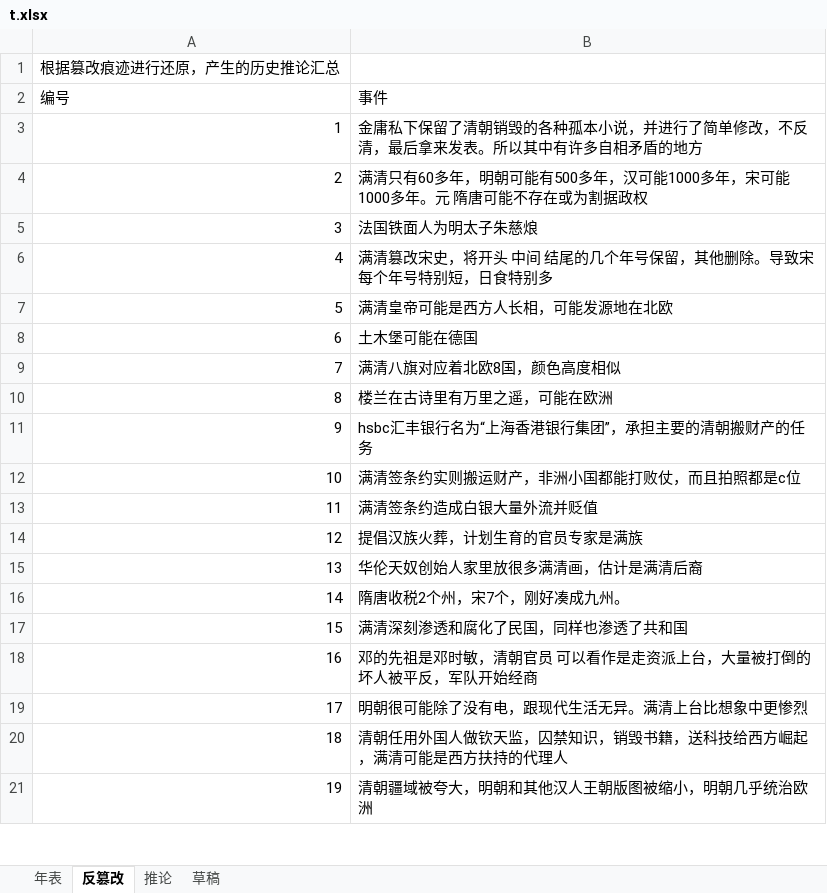
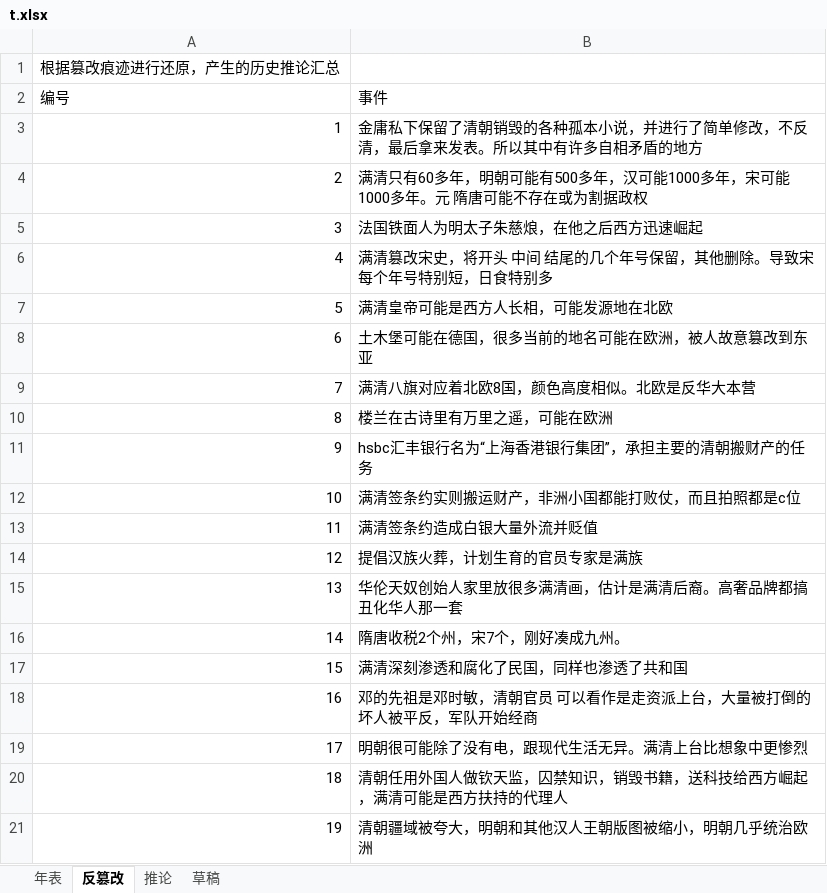
Before and after one commit to i386h/1644.icu, an Excel workbook: t.xlsx, sheet 反篡改, drawn as a sheet; only a part is shown; values as stored, in another font and other column widths than the file's, no borders; the diff covers the shown part only; the diff names each change by its address in the sheet, - before the commit and + after, or states it on an @@ line.

```diff
--- a/t.xlsx (sheet 反篡改)
+++ b/t.xlsx (sheet 反篡改)
-B5 (事件): 法国铁面人为明太子朱慈烺
+B5 (事件): 法国铁面人为明太子朱慈烺，在他之后西方迅速崛起
-B8 (事件): 土木堡可能在德国
+B8 (事件): 土木堡可能在德国，很多当前的地名可能在欧洲，被人故意篡改到东亚
-B9 (事件): 满清八旗对应着北欧8国，颜色高度相似
+B9 (事件): 满清八旗对应着北欧8国，颜色高度相似。北欧是反华大本营
-B15 (事件): 华伦天奴创始人家里放很多满清画，估计是满清后裔
+B15 (事件): 华伦天奴创始人家里放很多满清画，估计是满清后裔。高奢品牌都搞丑化华人那一套
```
Also changed, not shown: 52 added rows elsewhere in this sheet, sheet 推论.
